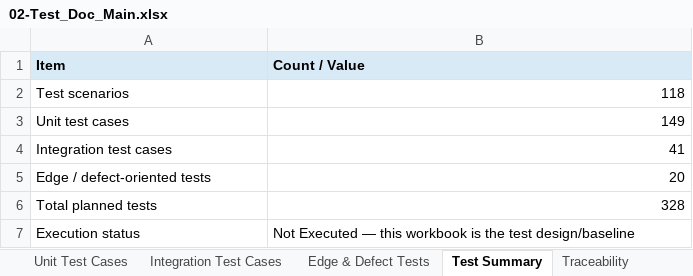
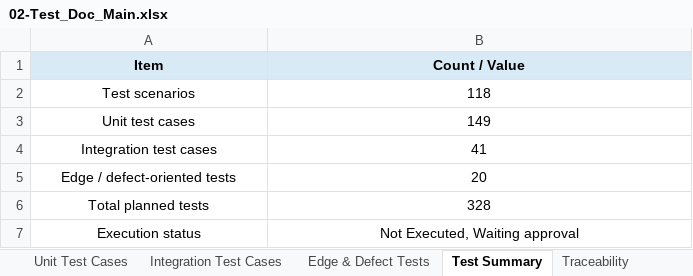
Before and after one commit to DhruvaTikhe/NoCodeDatasetPreprocessing, an Excel workbook: docs/12-Testing/02-Test_Doc_Main.xlsx, sheet Test Summary, drawn as a sheet; values as stored, in another font and other column widths than the file's, no borders; the diff names each change by its address in the sheet, - before the commit and + after, or states it on an @@ line.

```diff
--- a/docs/12-Testing/02-Test_Doc_Main.xlsx (sheet Test Summary)
+++ b/docs/12-Testing/02-Test_Doc_Main.xlsx (sheet Test Summary)
-A1:B1 alignment: left
+A1:B1 alignment: center
-A2:A6 alignment: left
+A2:A6 alignment: center
-B2:B6 alignment: right
+B2:B6 alignment: center
-A7:B7 alignment: left
+A7:B7 alignment: center
-B7 (Count / Value): Not Executed — this workbook is the test design/baseline
+B7 (Count / Value): Not Executed, Waiting approval
```
Also changed, not shown: sheet Traceability, sheet Notes, sheet Test Scenarios.
